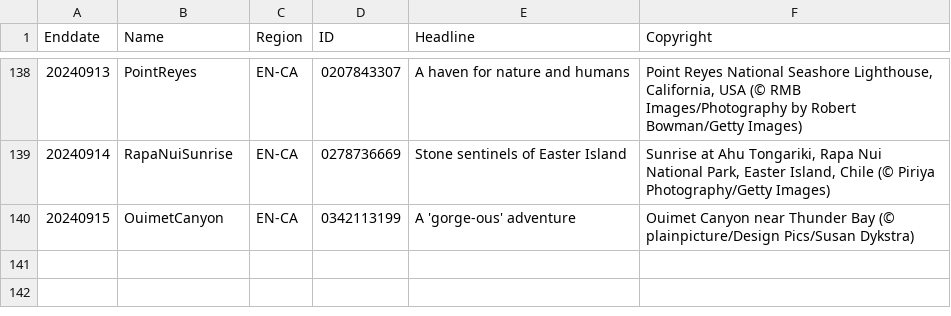
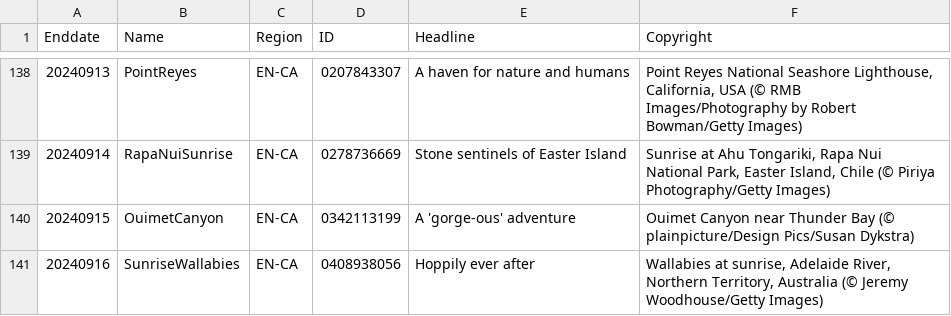
Before and after one commit to tauyoungsama/imageArchive, a CSV file: metadata/EN-CA.csv, drawn as a sheet; only a part is shown, gaps mark what is left out.

```diff
--- a/metadata/EN-CA.csv
+++ b/metadata/EN-CA.csv
@@ -140 +140,2 @@ Enddate,Name,Region,ID,Headline,Copyright
 20240915,OuimetCanyon,EN-CA,0342113199,"A 'gorge-ous' adventure","Ouimet Canyon near Thunder Bay (© plainpicture/Design Pics/Susan Dykstra)"
+20240916,SunriseWallabies,EN-CA,0408938056,"Hoppily ever after","Wallabies at sunrise, Adelaide River, Northern Territory, Australia (© Jeremy Woodhouse/Getty Images)"
```
Also changed, not shown: metadata/DE-DE.csv, metadata/ES-ES.csv, 12 other files.
